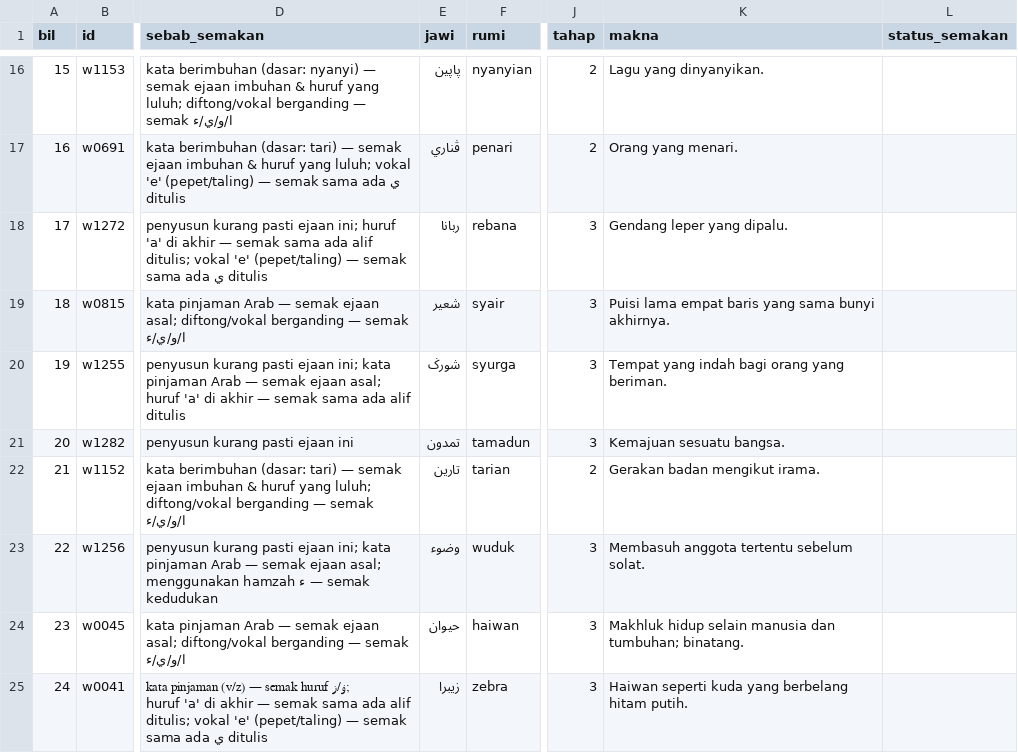
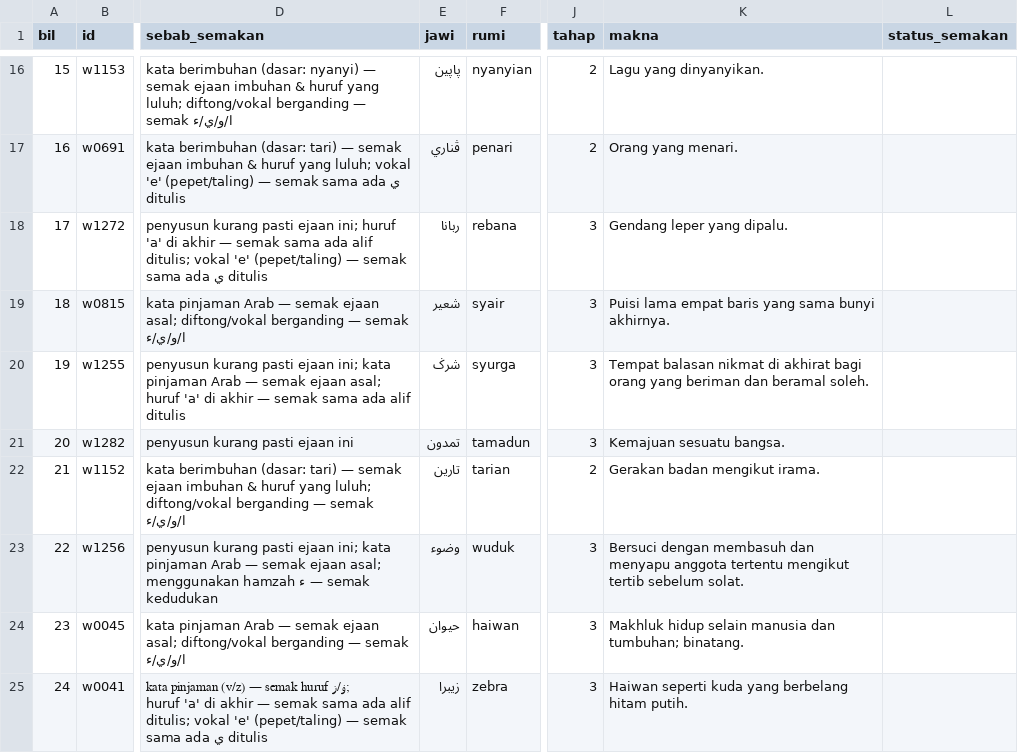
Before and after one commit to KhairulHisan/Sahibba-EASY-JAWI, a CSV file: docs/semakan/senarai-semakan-kamus.csv, drawn as a sheet; only a part is shown, gaps mark what is left out; the diff covers the shown part only; the diff names each change by its address in the sheet, - before the commit and + after, or states it on an @@ line.

```diff
--- a/docs/semakan/senarai-semakan-kamus.csv
+++ b/docs/semakan/senarai-semakan-kamus.csv
-E20 (jawi): شورݢ
+E20 (jawi): شرݢ
-K20 (makna): Tempat yang indah bagi orang yang beriman.
+K20 (makna): Tempat balasan nikmat di akhirat bagi orang yang beriman dan beramal soleh.
-K23 (makna): Membasuh anggota tertentu sebelum solat.
+K23 (makna): Bersuci dengan membasuh dan menyapu anggota tertentu mengikut tertib sebelum solat.
```
Also changed, not shown: 30 edited cells elsewhere in this file, docs/semakan/bahagian/bahagian-01.csv, docs/semakan/bahagian/bahagian-04.csv, 16 other files.
